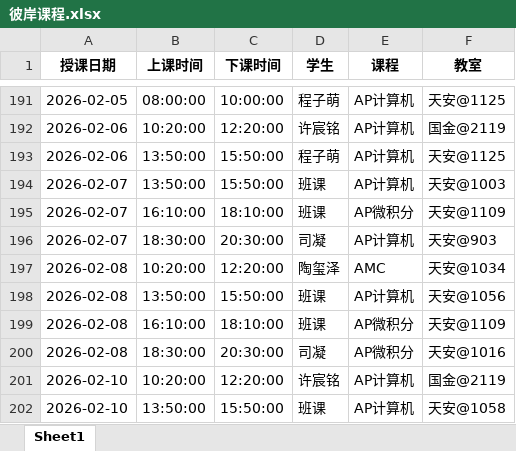
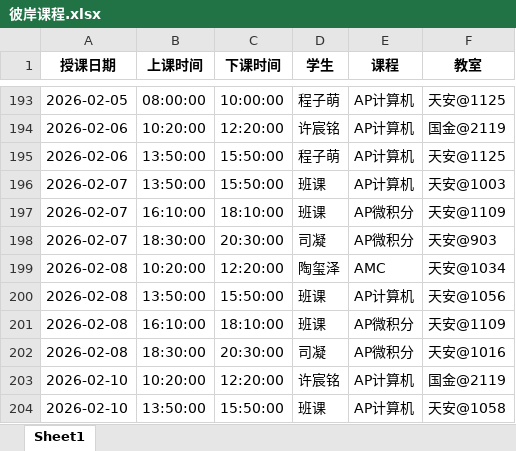
Before and after one commit to xiulikun/course-schedule, an Excel workbook: 彼岸课程.xlsx, sheet Sheet1, drawn as a sheet; only a part is shown, gaps mark what is left out; values as stored, in another font and other column widths than the file's, no borders; addresses are those after the commit; the diff covers the shown part only; the diff names each change by its address in the sheet, - before the commit and + after, or states it on an @@ line.

```diff
--- a/彼岸课程.xlsx (sheet Sheet1)
+++ b/彼岸课程.xlsx (sheet Sheet1)
-E198 (课程): AP计算机
+E198 (课程): AP微积分
```
Also changed, not shown: 10 added rows and 2 removed rows elsewhere in this sheet.
